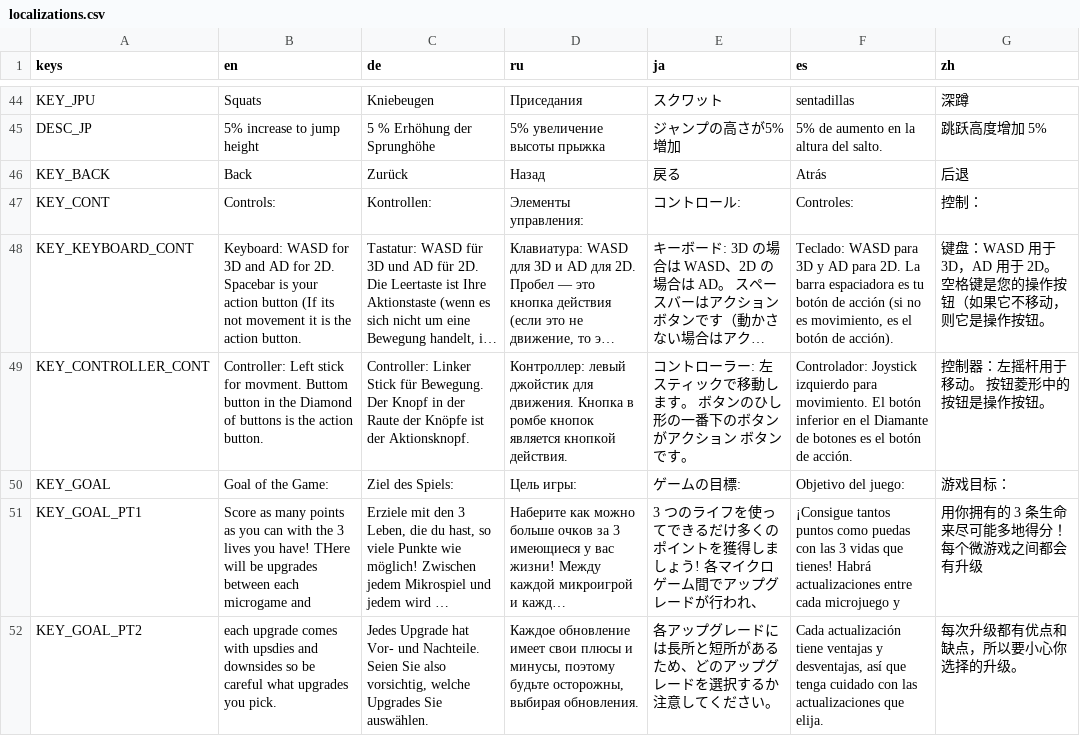
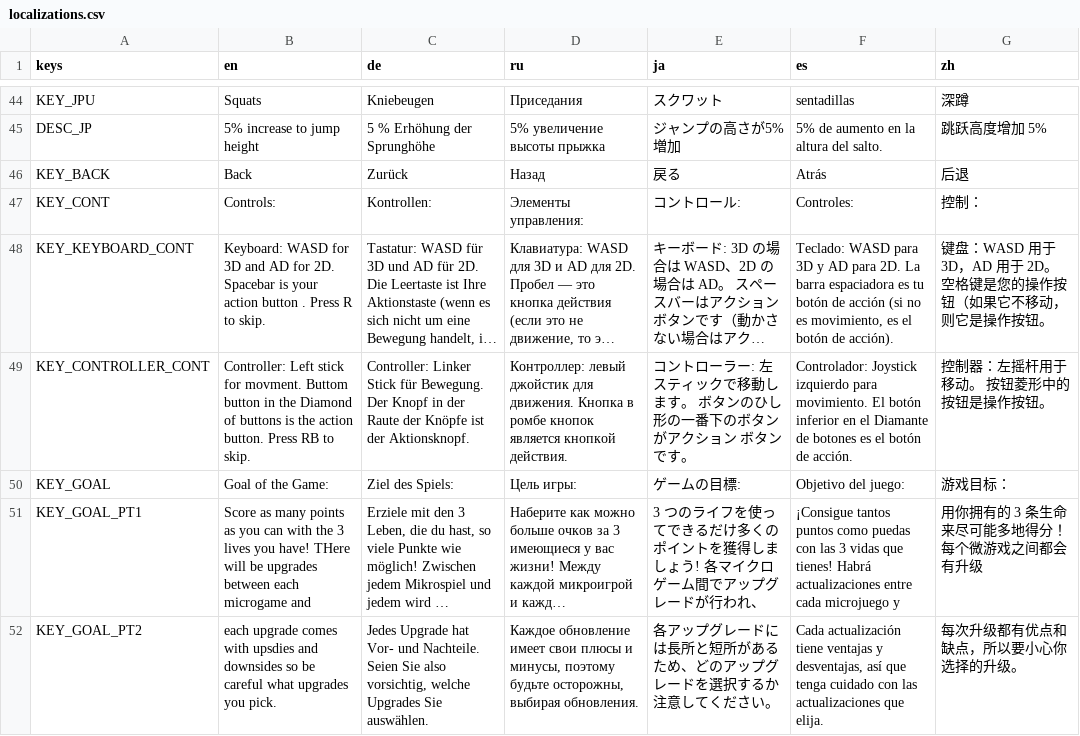
Before and after one commit to cgo722/WarioWareRoguelike, a CSV file: PartyGameRougeLike/localization/localizations.csv, drawn as a sheet; only a part is shown, gaps mark what is left out; long unchanged cells end in …; the diff names each change by its address in the sheet, - before the commit and + after, or states it on an @@ line.

Commit message:
worked on localization and some bug fixes

```diff
--- a/PartyGameRougeLike/localization/localizations.csv
+++ b/PartyGameRougeLike/localization/localizations.csv
-B48 (en): …action button (If its not movement it is the action button.
+B48 (en): …action button . Press R to skip.
-B49 (en): …action button.
+B49 (en): …action button. Press RB to skip.
```
Also changed, not shown: 20 other files.
